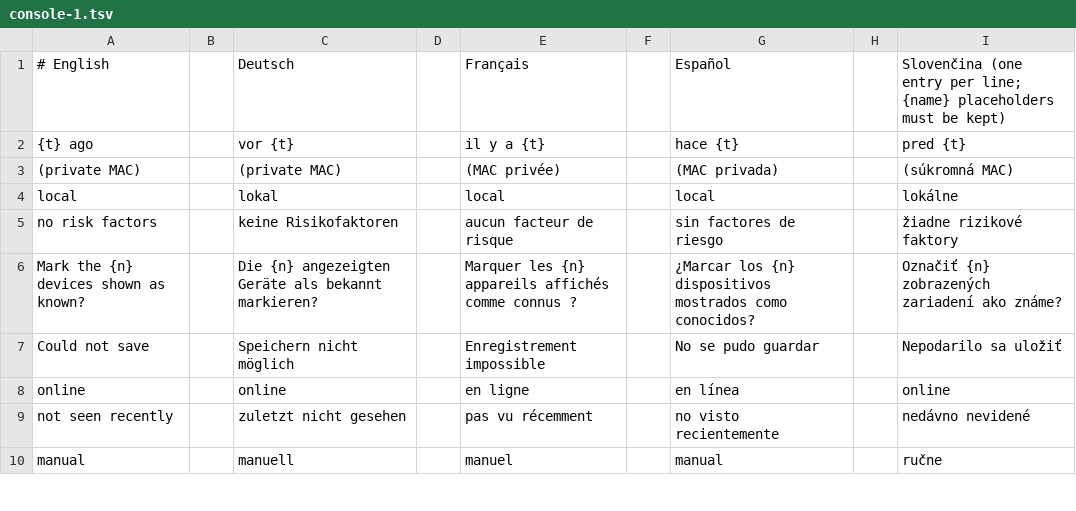
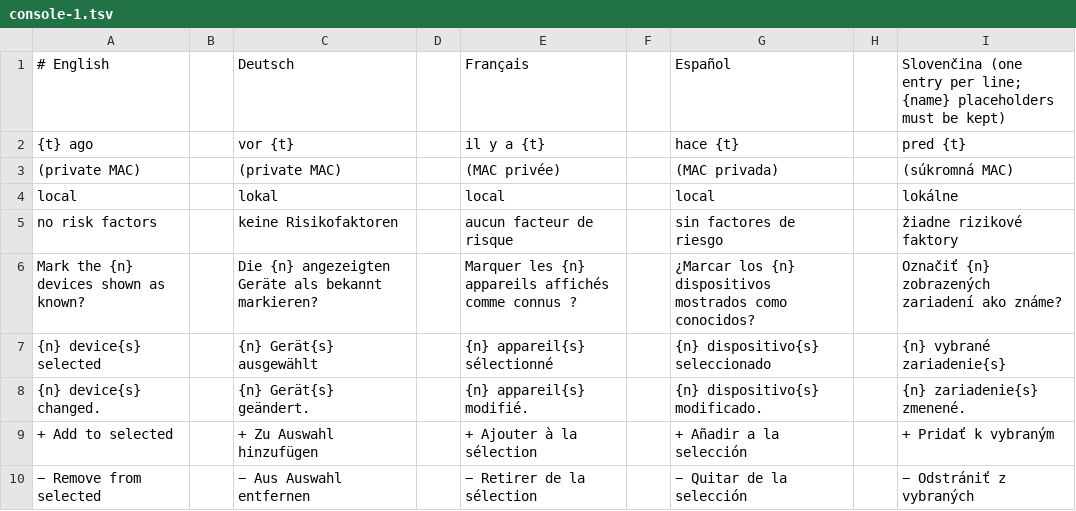
Before and after one commit to stefanmesaros/denis, a TSV file: tools/i18n/console-1.tsv, drawn as a sheet; only a part is shown; the shorter side is filled out with more unchanged rows; the diff covers the shown part only; the diff names each change by its address in the sheet, - before the commit and + after, or states it on an @@ line.

```diff
--- a/tools/i18n/console-1.tsv
+++ b/tools/i18n/console-1.tsv
+row 7: {n} device{s} selected |  | {n} Gerät{s} ausgewählt |  | {n} appareil{s} sélectionné |  | {n} dispositivo{s} seleccionado |  | {n} vybrané zariadenie{s}
+row 8: {n} device{s} changed. |  | {n} Gerät{s} geändert. |  | {n} appareil{s} modifié. |  | {n} dispositivo{s} modificado. |  | {n} zariadenie{s} zmenené.
+row 9: + Add to selected |  | + Zu Auswahl hinzufügen |  | + Ajouter à la sélection |  | + Añadir a la selección |  | + Pridať k vybraným
+row 10: − Remove from selected |  | − Aus Auswahl entfernen |  | − Retirer de la sélection |  | − Quitar de la selección |  | − Odstrániť z vybraných
```
Also changed, not shown: 10 added rows elsewhere in this file, tools/i18n/pages.tsv, tools/i18n/reports.tsv, 13 other files.
